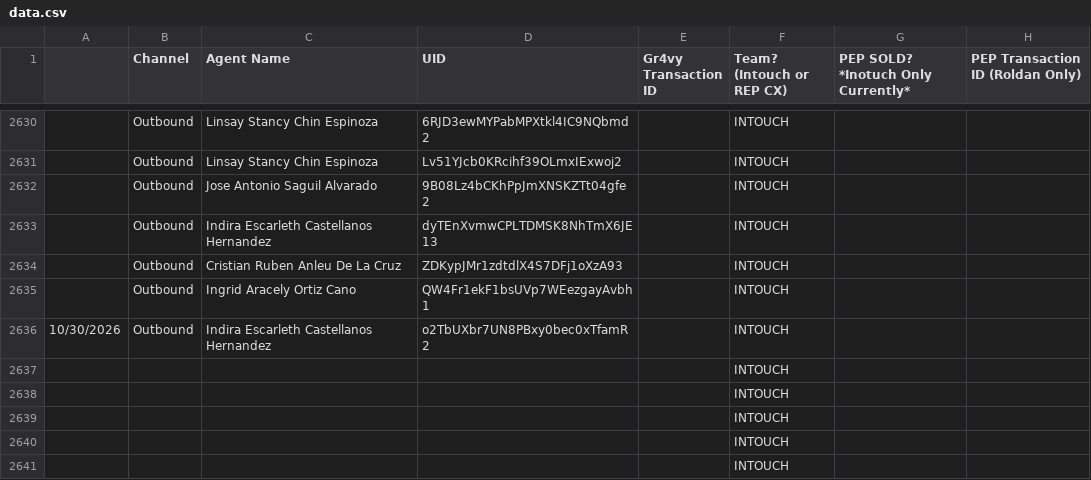
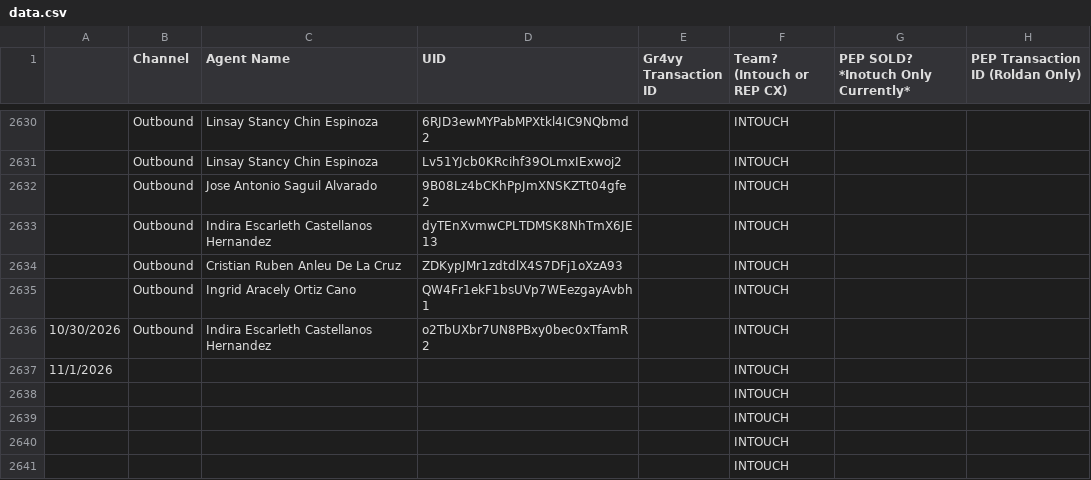
Before and after one commit to joshuawagner-create/leaderboard-data, a CSV file: data.csv, drawn as a sheet; only a part is shown, gaps mark what is left out.

Commit message:
Update leaderboard data 2026-11-01T13:49:23.044Z

```diff
--- a/data.csv
+++ b/data.csv
@@ -2636,3 +2636,3 @@
 10/30/2026,Outbound,Indira Escarleth Castellanos Hernandez,o2TbUXbr7UN8PBxy0bec0xTfamR2,,INTOUCH,,
-,,,,,INTOUCH,,
+11/1/2026,,,,,INTOUCH,,
 ,,,,,INTOUCH,,
```
